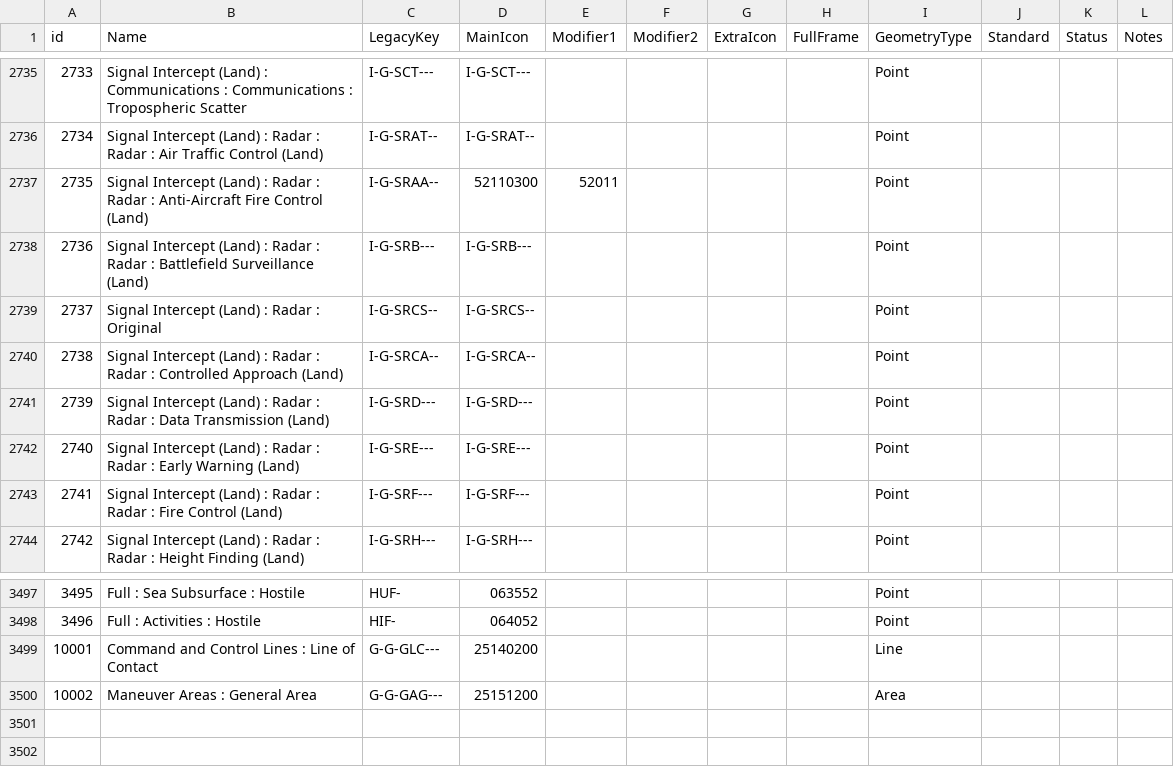
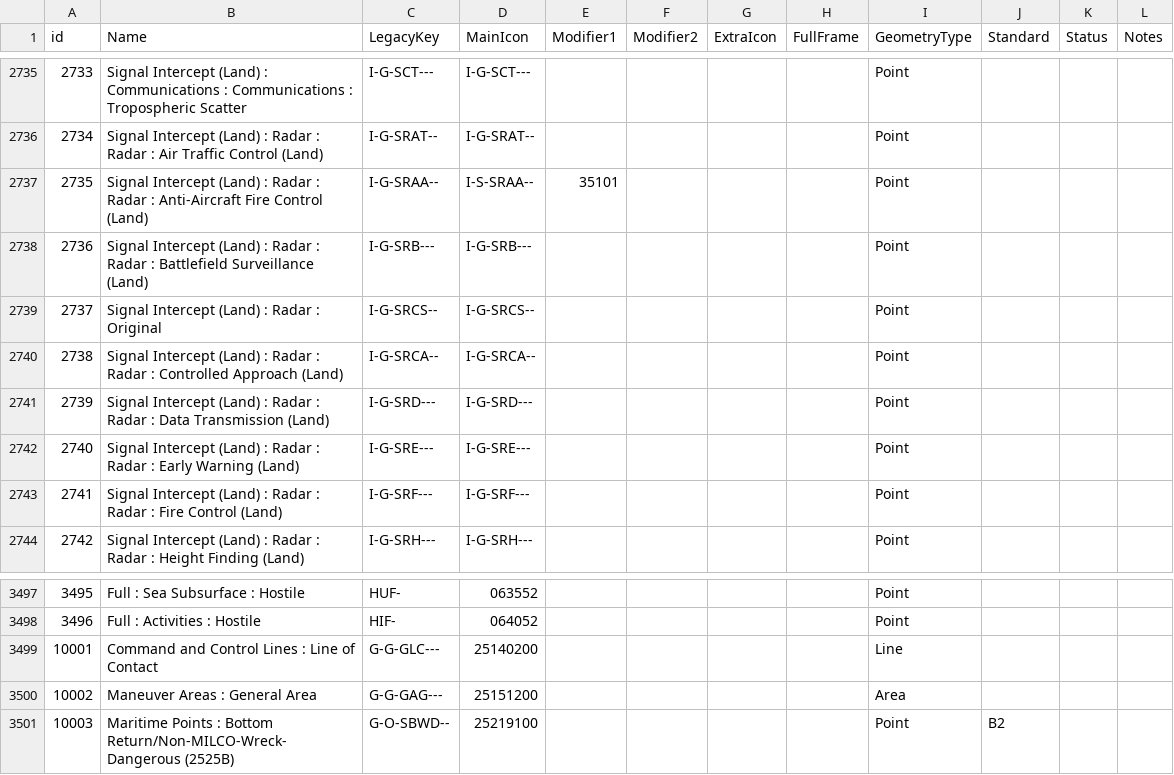
Before and after one commit to Esri/joint-military-symbology-xml, a CSV file: samples/legacy_support/All_ID_Mapping_Original.csv, drawn as a sheet; only a part is shown, gaps mark what is left out.

```diff
--- a/samples/legacy_support/All_ID_Mapping_Original.csv
+++ b/samples/legacy_support/All_ID_Mapping_Original.csv
@@ -2736,3 +2736,3 @@ id,Name,LegacyKey,MainIcon,Modifier1,Modifier2,ExtraIcon,FullFrame,GeometryType,
 2734,Signal Intercept (Land) : Radar : Radar : Air Traffic Control (Land),I-G-SRAT--,I-G-SRAT--,,,,,Point,,,
-2735,Signal Intercept (Land) : Radar : Radar : Anti-Aircraft Fire Control (Land),I-G-SRAA--,52110300,52011,,,,Point,,,
+2735,Signal Intercept (Land) : Radar : Radar : Anti-Aircraft Fire Control (Land),I-G-SRAA--,I-S-SRAA--,35101,,,,Point,,,
 2736,Signal Intercept (Land) : Radar : Radar : Battlefield Surveillance (Land),I-G-SRB---,I-G-SRB---,,,,,Point,,,
@@ -3500 +3500,2 @@ id,Name,LegacyKey,MainIcon,Modifier1,Modifier2,ExtraIcon,FullFrame,GeometryType,
 10002,Maneuver Areas : General Area,G-G-GAG---,25151200,,,,,Area,,,
+10003,Maritime Points : Bottom Return/Non-MILCO-Wreck-Dangerous (2525B),G-O-SBWD--,25219100,,,,,Point,B2,,
```
Also changed, not shown: samples/legacy_support/All_ID_Mapping_Latest.csv.
